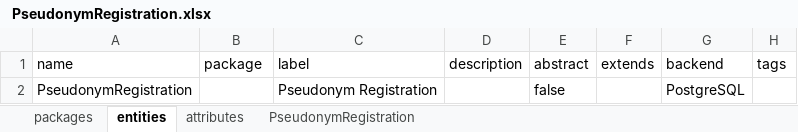
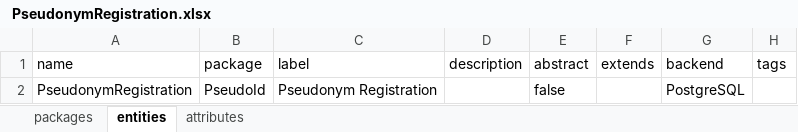
Before and after one commit to molgenis/molgenis-app-pseudonym-registration, an Excel workbook: emx/ PseudonymRegistration.xlsx, sheet entities, drawn as a sheet; only a part is shown; values as stored, in another font and other column widths than the file's, no borders; the diff names each change by its address in the sheet, - before the commit and + after, or states it on an @@ line.

```diff
--- a/emx/ PseudonymRegistration.xlsx (sheet entities)
+++ b/emx/ PseudonymRegistration.xlsx (sheet entities)
-sheet tab: PseudonymRegistration
-B2: (empty)
+B2: PseudoId
```
Also changed, not shown: sheet attributes, sheet packages, 1 other file.
